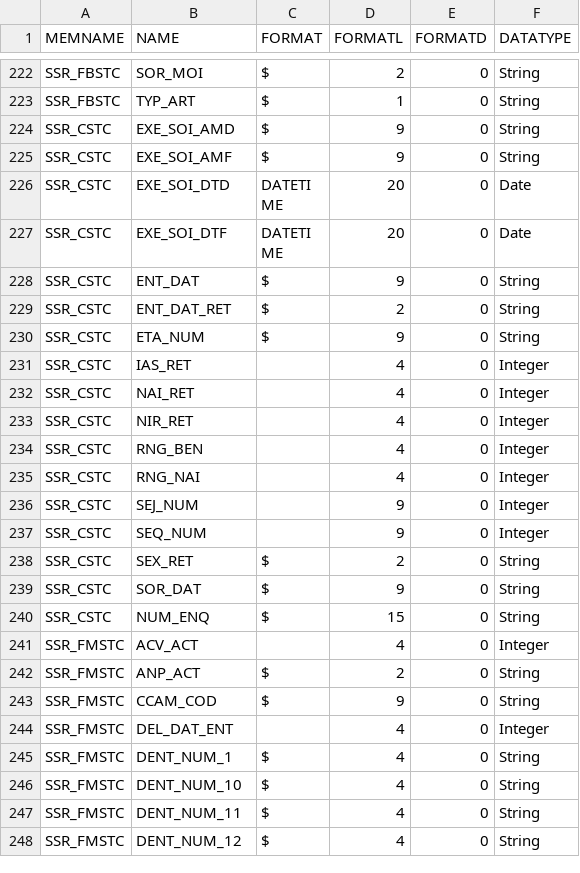
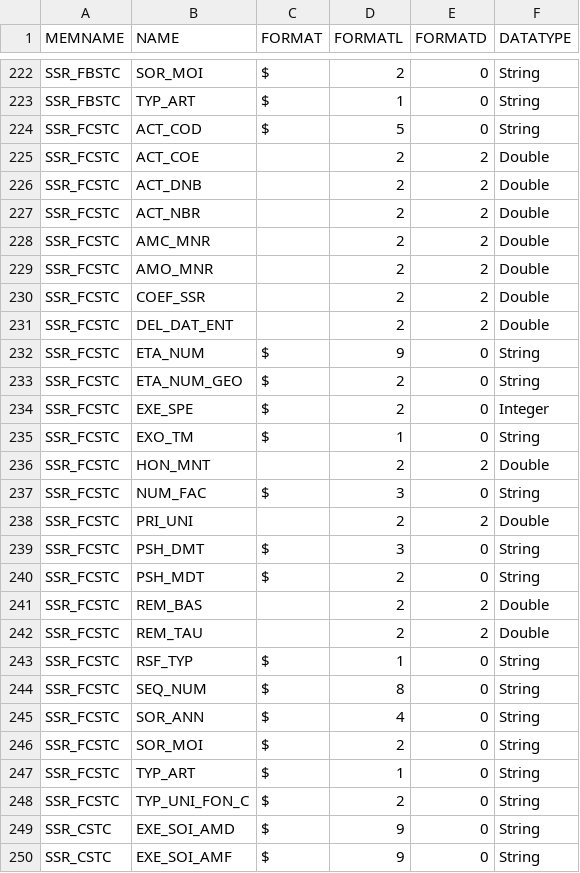
Before and after one commit to X-DataInitiative/SCALPEL-Flattening, a CSV file: src/main/resources/schema/drees_echantillon/SSR_schema.csv, drawn as a sheet; only a part is shown, gaps mark what is left out; the shorter side is filled out with more unchanged rows; the diff covers the shown part only; the diff names each change by its address in the sheet, - before the commit and + after, or states it on an @@ line.

```diff
--- a/src/main/resources/schema/drees_echantillon/SSR_schema.csv
+++ b/src/main/resources/schema/drees_echantillon/SSR_schema.csv
+row 224: SSR_FCSTC | ACT_COD | $ | 5 | 0 | String
+row 225: SSR_FCSTC | ACT_COE |  | 2 | 2 | Double
+row 226: SSR_FCSTC | ACT_DNB |  | 2 | 2 | Double
+row 227: SSR_FCSTC | ACT_NBR |  | 2 | 2 | Double
+row 228: SSR_FCSTC | AMC_MNR |  | 2 | 2 | Double
+row 229: SSR_FCSTC | AMO_MNR |  | 2 | 2 | Double
+row 230: SSR_FCSTC | COEF_SSR |  | 2 | 2 | Double
+row 231: SSR_FCSTC | DEL_DAT_ENT |  | 2 | 2 | Double
+row 232: SSR_FCSTC | ETA_NUM | $ | 9 | 0 | String
+row 233: SSR_FCSTC | ETA_NUM_GEO | $ | 2 | 0 | String
+row 234: SSR_FCSTC | EXE_SPE | $ | 2 | 0 | Integer
+row 235: SSR_FCSTC | EXO_TM | $ | 1 | 0 | String
+row 236: SSR_FCSTC | HON_MNT |  | 2 | 2 | Double
+row 237: SSR_FCSTC | NUM_FAC | $ | 3 | 0 | String
+row 238: SSR_FCSTC | PRI_UNI |  | 2 | 2 | Double
+row 239: SSR_FCSTC | PSH_DMT | $ | 3 | 0 | String
+row 240: SSR_FCSTC | PSH_MDT | $ | 2 | 0 | String
+row 241: SSR_FCSTC | REM_BAS |  | 2 | 2 | Double
+row 242: SSR_FCSTC | REM_TAU |  | 2 | 2 | Double
+row 243: SSR_FCSTC | RSF_TYP | $ | 1 | 0 | String
+row 244: SSR_FCSTC | SEQ_NUM | $ | 8 | 0 | String
+row 245: SSR_FCSTC | SOR_ANN | $ | 4 | 0 | String
+row 246: SSR_FCSTC | SOR_MOI | $ | 2 | 0 | String
+row 247: SSR_FCSTC | TYP_ART | $ | 1 | 0 | String
+row 248: SSR_FCSTC | TYP_UNI_FON_C | $ | 2 | 0 | String
```
Also changed, not shown: 1 edited cell elsewhere in this file, src/main/resources/schema/drees_echantillon/MCO_schema.csv, 1 other file.
